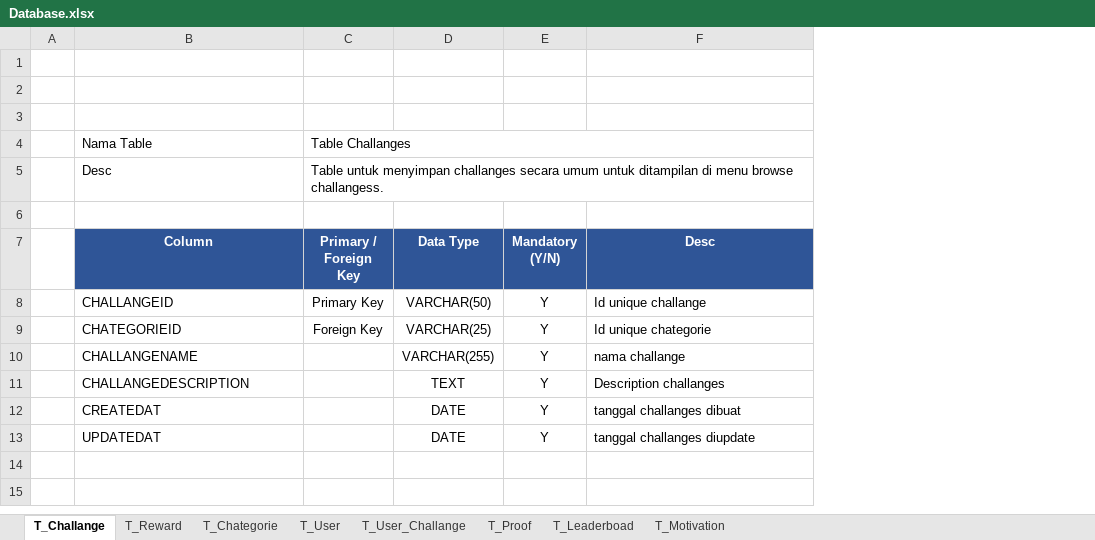
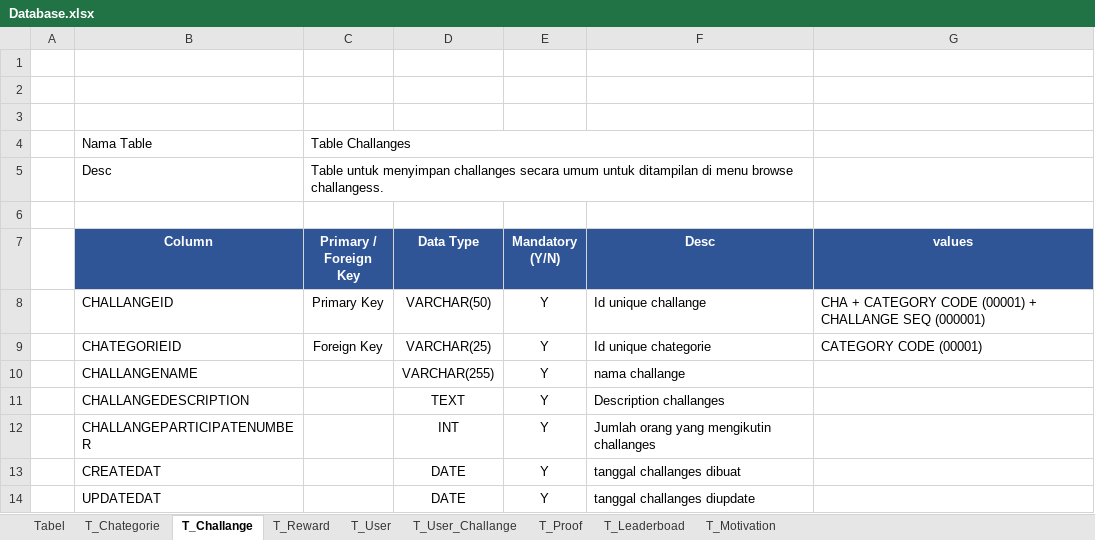
Before and after one commit to abdu-dotcom/buataplikasivaluasi1Miliyar, an Excel workbook: Document/Database.xlsx, sheet T_Challange, drawn as a sheet; values as stored, in another font and other column widths than the file's, no borders; addresses are those after the commit; the diff names each change by its address in the sheet, - before the commit and + after, or states it on an @@ line.

```diff
--- a/Document/Database.xlsx (sheet T_Challange)
+++ b/Document/Database.xlsx (sheet T_Challange)
+sheet tab: Tabel
@@ sheet tab order changed: Tabel | T_Chategorie | T_Challange | T_Reward | T_User | T_User_Challange | T_Proof | T_Leaderboad | T_Motivation @@
+column G (values), rows 8-9: CHA + CATEGORY CODE (00001) + CHALLANGE SEQ (000001) | CATEGORY CODE (00001)
+row 12:  | CHALLANGEPARTICIPATENUMBER |  | INT | Y | Jumlah orang yang mengikutin challanges
```
Also changed, not shown: sheet T_Chategorie, sheet T_User, sheet T_User_Challange, 1 other file.
